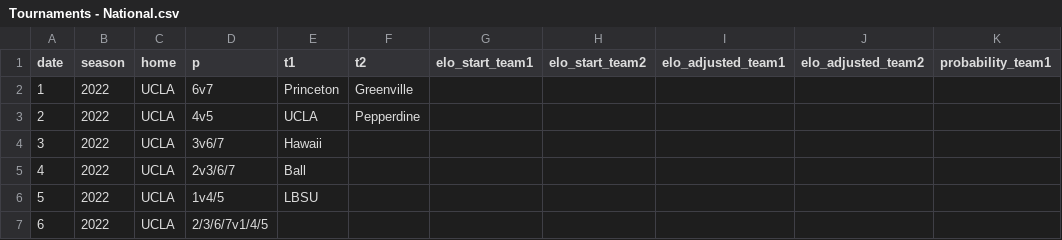
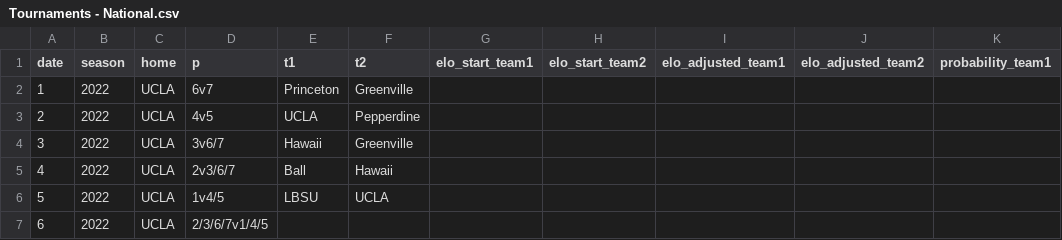
Before and after one commit to tjbreshears/VBelo, a CSV file: inputs/Tournaments - National.csv, drawn as a sheet; only a part is shown; the diff names each change by its address in the sheet, - before the commit and + after, or states it on an @@ line.

```diff
--- a/inputs/Tournaments - National.csv
+++ b/inputs/Tournaments - National.csv
-F4 (t2): (empty)
+F4 (t2): Greenville
-F5 (t2): (empty)
+F5 (t2): Hawaii
-F6 (t2): (empty)
+F6 (t2): UCLA
```
Also changed, not shown: inputs/VBelo - games.csv, outputs/games_output.csv, 7 other files.
